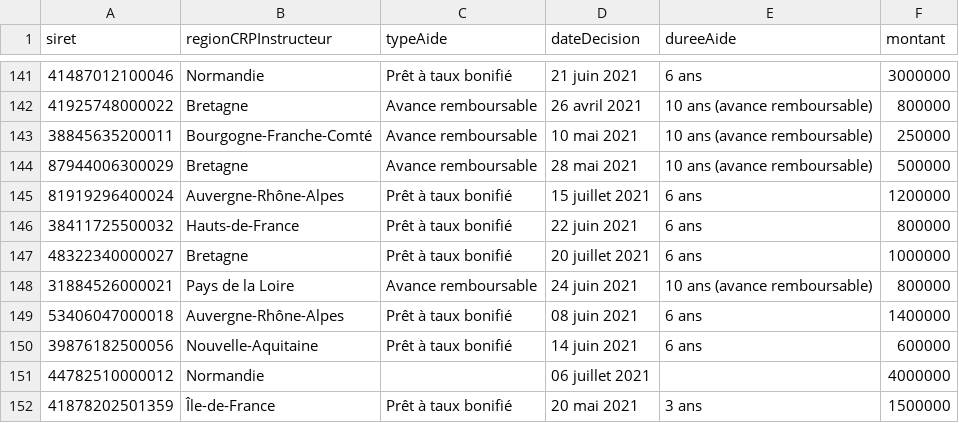
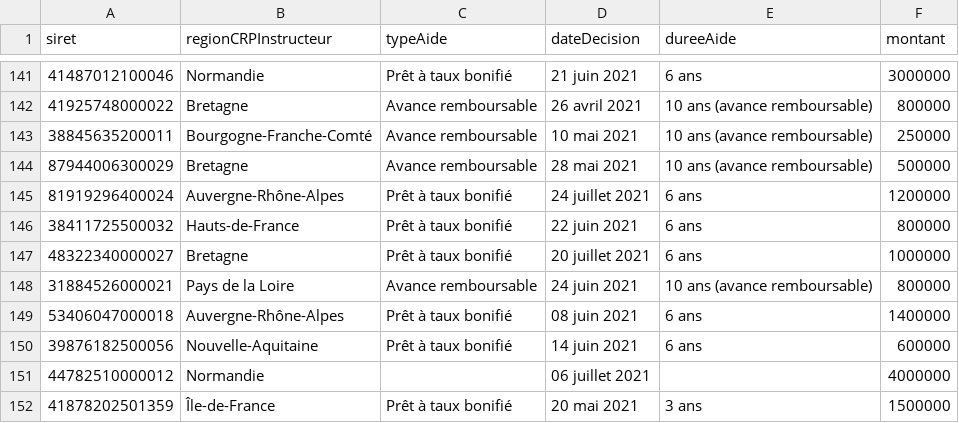
Before and after one commit to chrnin/arpbDge, a CSV file: arpb.csv, drawn as a sheet; only a part is shown, gaps mark what is left out.

Commit message:
New data at 2021-07-24T06:25:50Z [skip ci]

```diff
--- a/arpb.csv
+++ b/arpb.csv
@@ -144,3 +144,3 @@ siret,regionCRPInstructeur,typeAide,dateDecision,dureeAide,montant
 87944006300029,Bretagne,Avance remboursable,28 mai 2021,10 ans (avance remboursable),500000
-81919296400024,Auvergne-Rhône-Alpes,Prêt à taux bonifié,15 juillet 2021,6 ans,1200000
+81919296400024,Auvergne-Rhône-Alpes,Prêt à taux bonifié,24 juillet 2021,6 ans,1200000
 38411725500032,Hauts-de-France,Prêt à taux bonifié,22 juin 2021,6 ans,800000
```
